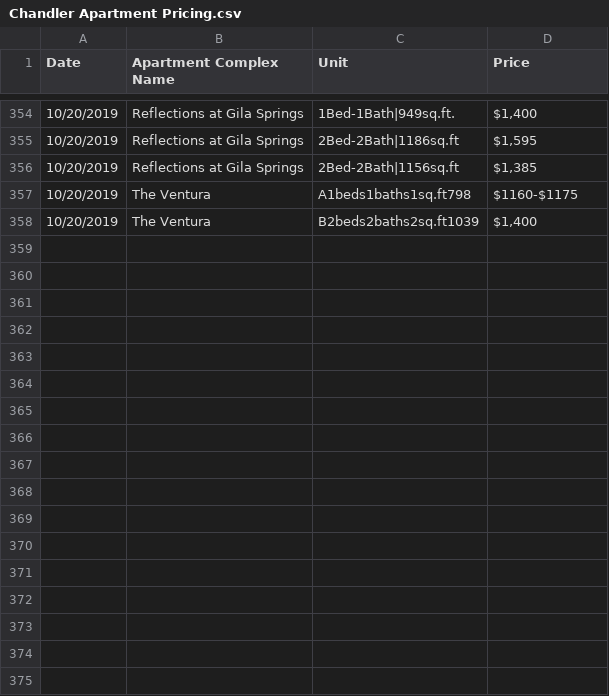
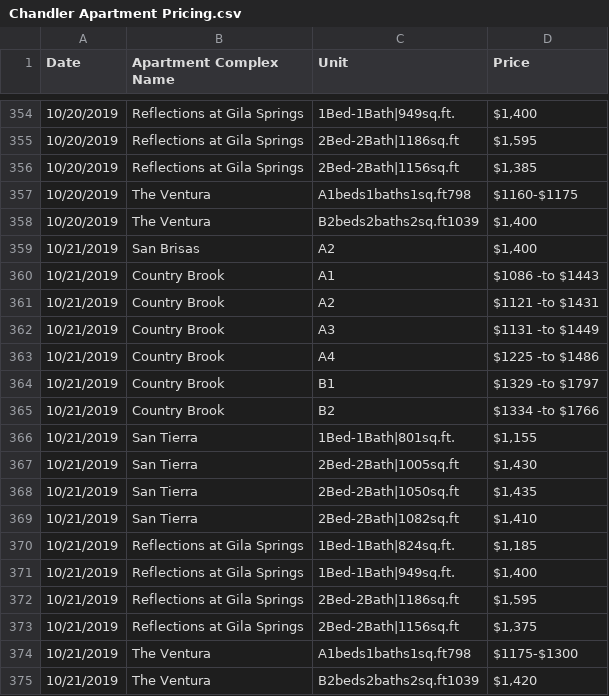
Before and after one commit to jamesgour/Chandler-Apartment-Scraper, a CSV file: Chandler Apartment Pricing.csv, drawn as a sheet; only a part is shown, gaps mark what is left out; the diff names each change by its address in the sheet, - before the commit and + after, or states it on an @@ line.

```diff
--- a/Chandler Apartment Pricing.csv
+++ b/Chandler Apartment Pricing.csv
+row 359: 10/21/2019 | San Brisas | A2 | $1,400
+row 360: 10/21/2019 | Country Brook | A1 | $1086 -to $1443
+row 361: 10/21/2019 | Country Brook | A2 | $1121 -to $1431
+row 362: 10/21/2019 | Country Brook | A3 | $1131 -to $1449
+row 363: 10/21/2019 | Country Brook | A4 | $1225 -to $1486
+row 364: 10/21/2019 | Country Brook | B1 | $1329 -to $1797
+row 365: 10/21/2019 | Country Brook | B2 | $1334 -to $1766
+row 366: 10/21/2019 | San Tierra | 1Bed-1Bath|801sq.ft. | $1,155
+row 367: 10/21/2019 | San Tierra | 2Bed-2Bath|1005sq.ft | $1,430
+row 368: 10/21/2019 | San Tierra | 2Bed-2Bath|1050sq.ft | $1,435
+row 369: 10/21/2019 | San Tierra | 2Bed-2Bath|1082sq.ft | $1,410
+row 370: 10/21/2019 | Reflections at Gila Springs | 1Bed-1Bath|824sq.ft. | $1,185
+row 371: 10/21/2019 | Reflections at Gila Springs | 1Bed-1Bath|949sq.ft. | $1,400
+row 372: 10/21/2019 | Reflections at Gila Springs | 2Bed-2Bath|1186sq.ft | $1,595
+row 373: 10/21/2019 | Reflections at Gila Springs | 2Bed-2Bath|1156sq.ft | $1,375
+row 374: 10/21/2019 | The Ventura | A1beds1baths1sq.ft798 | $1175-$1300
+row 375: 10/21/2019 | The Ventura | B2beds2baths2sq.ft1039 | $1,420
```
Also changed, not shown: 1 other file.
